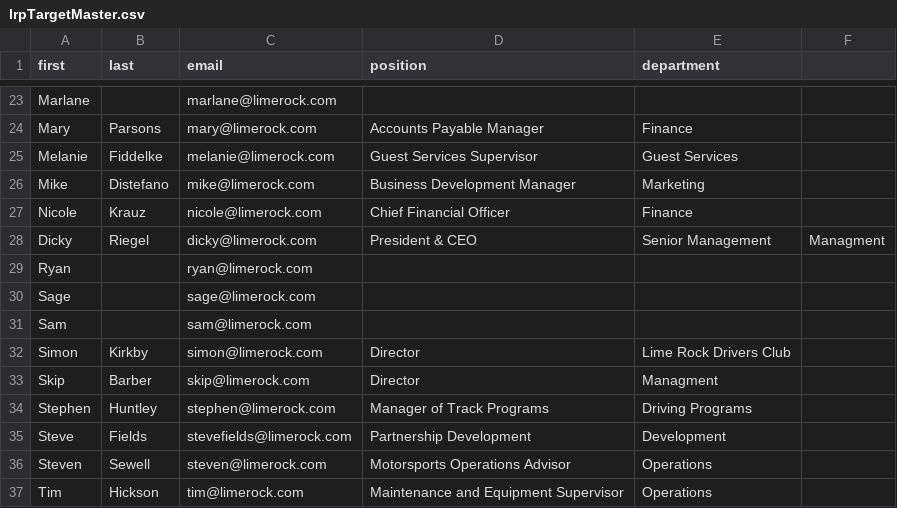
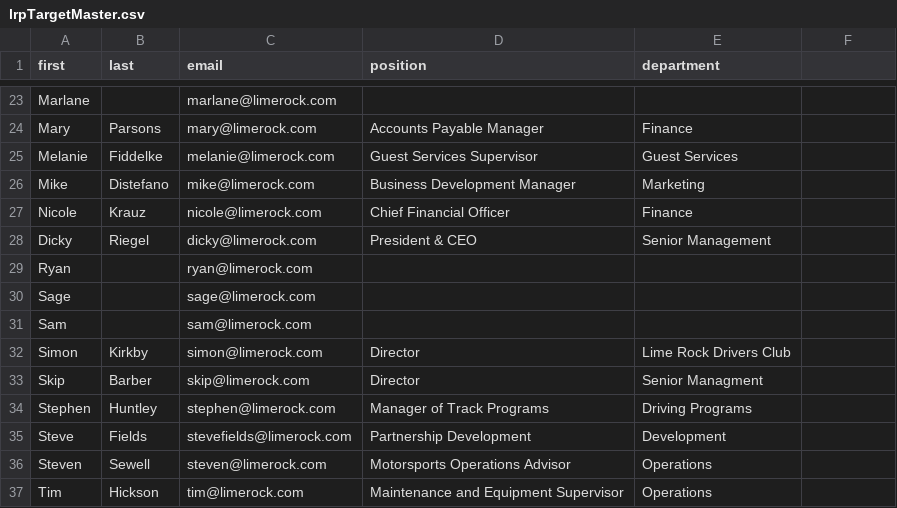
Before and after one commit to samuel-richardson/Capstone, a CSV file: mailer/csvs/lrpTargetMaster.csv, drawn as a sheet; only a part is shown, gaps mark what is left out; the diff names each change by its address in the sheet, - before the commit and + after, or states it on an @@ line.

Commit message:
Small fix

```diff
--- a/mailer/csvs/lrpTargetMaster.csv
+++ b/mailer/csvs/lrpTargetMaster.csv
-F28: Managment
+F28: (empty)
-E33 (department): Managment
+E33 (department): Senior Managment
```
